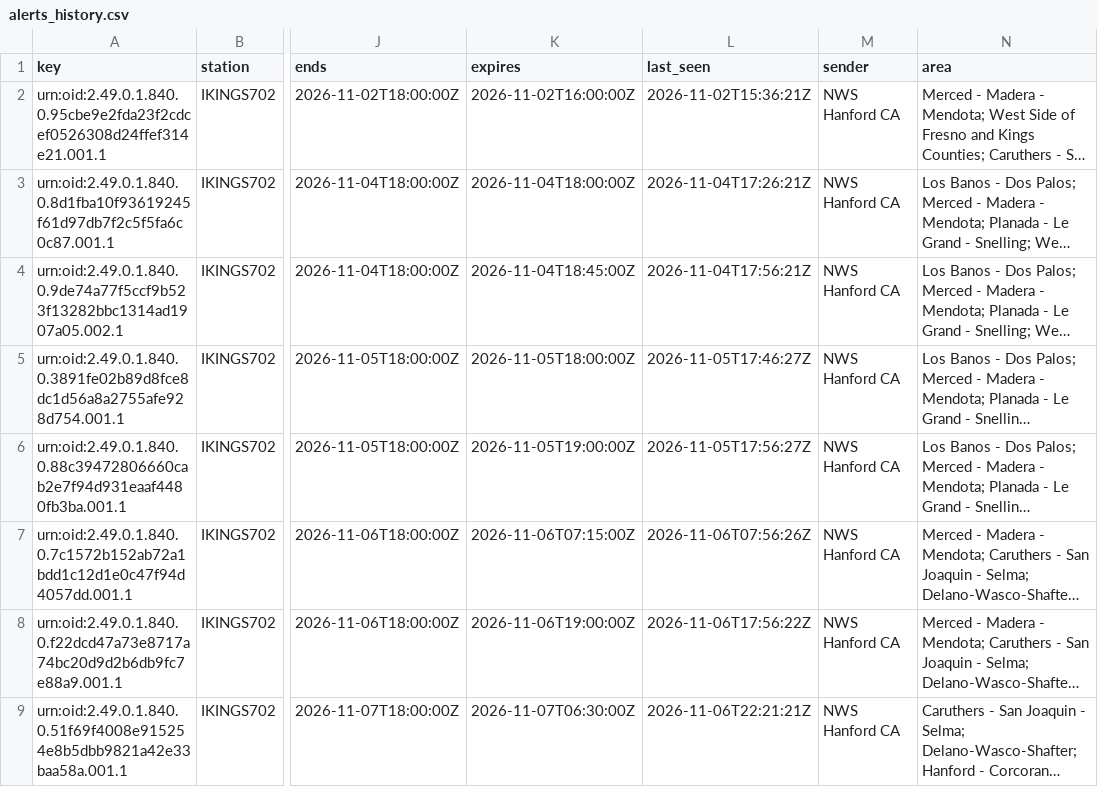
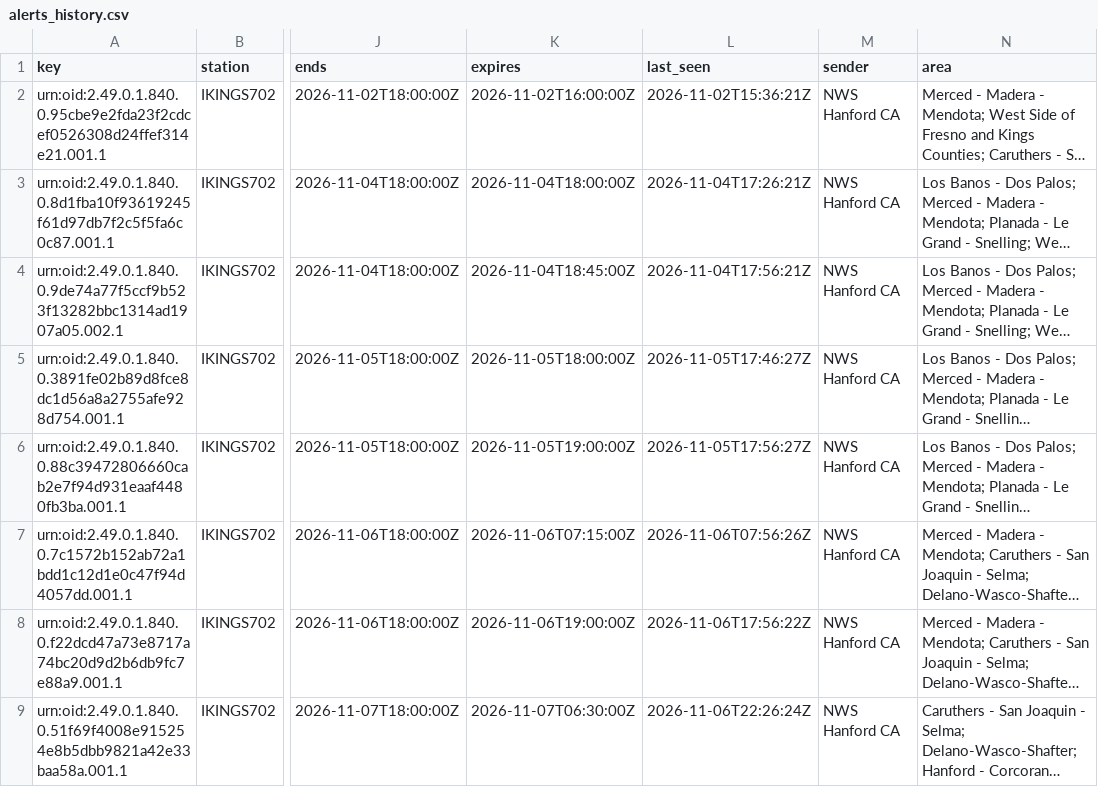
Before and after one commit to derrikidennis/scattered-showers, a CSV file: assets/alerts/alerts_history.csv, drawn as a sheet; only a part is shown, gaps mark what is left out; long unchanged cells end in …; the diff names each change by its address in the sheet, - before the commit and + after, or states it on an @@ line.

```diff
--- a/assets/alerts/alerts_history.csv
+++ b/assets/alerts/alerts_history.csv
-L9 (last_seen): 2026-11-06T22:21:21Z
+L9 (last_seen): 2026-11-06T22:26:24Z
```
Also changed, not shown: 3 other files.
